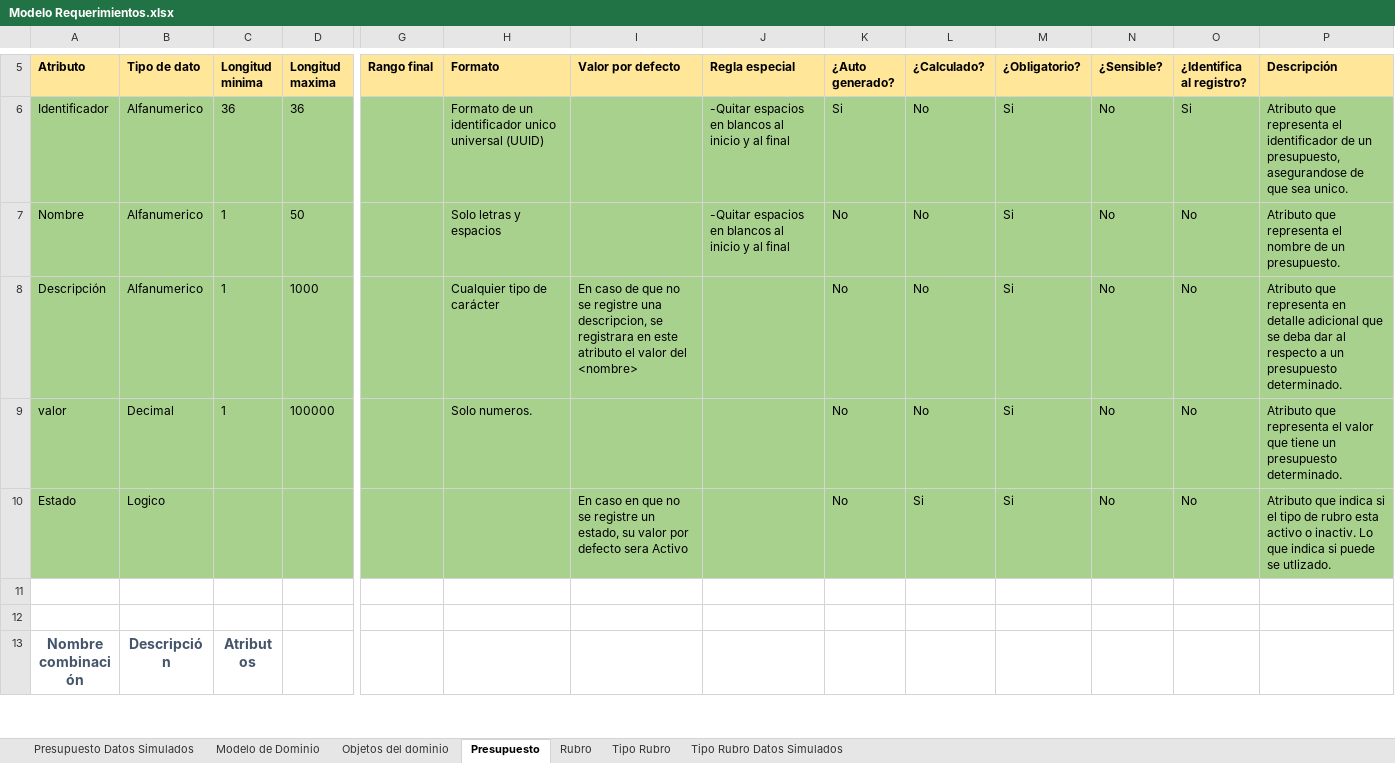
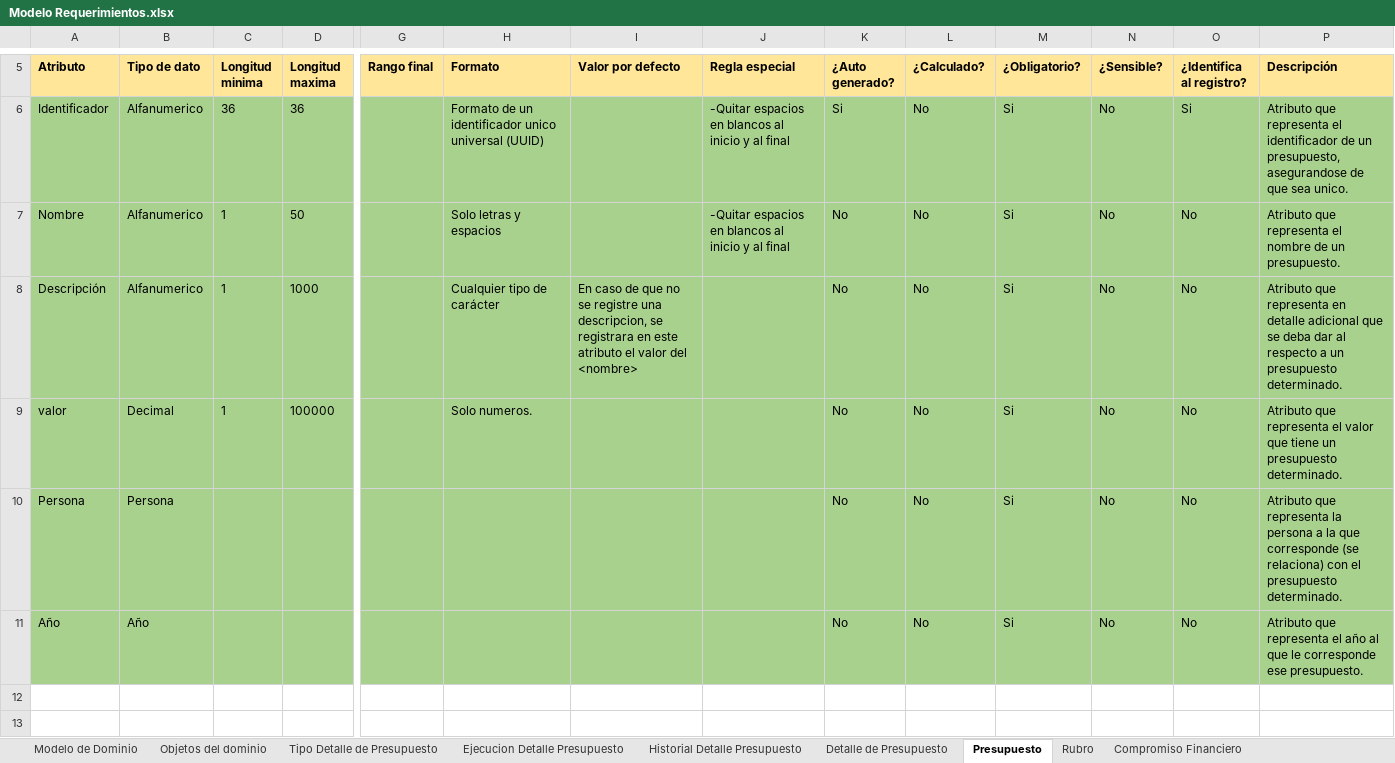
Before and after one commit to F3liP3L/Proyecto-Documentacion, an Excel workbook: Clase/Modelado de dominio/Modelo enriquecido/Modelo Requerimientos.xlsx, sheet Presupuesto, drawn as a sheet; only a part is shown, gaps mark what is left out; the shorter side is filled out with more unchanged rows; values as stored, in another font and other column widths than the file's, no borders; rows hold the shown columns only; the diff covers the shown part only; the diff names each change by its address in the sheet, - before the commit and + after, or states it on an @@ line.

```diff
--- a/Clase/Modelado de dominio/Modelo enriquecido/Modelo Requerimientos.xlsx (sheet Presupuesto)
+++ b/Clase/Modelado de dominio/Modelo enriquecido/Modelo Requerimientos.xlsx (sheet Presupuesto)
-sheet tab: Presupuesto Datos Simulados
+sheet tab: Tipo Detalle de Presupuesto
+sheet tab: Ejecucion Detalle Presupuesto
+sheet tab: Historial Detalle Presupuesto
+sheet tab: Detalle de Presupuesto
+sheet tab: Compromiso Financiero
-A10 (Atributo): Estado
+A10 (Atributo): Persona
-B10 (Tipo de dato): Logico
+B10 (Tipo de dato): Persona
-I10 (Valor por defecto): En caso en que no se registre un estado, su valor por defecto sera Activo
+I10 (Valor por defecto): (empty)
-L10 (¿Calculado?): Si
+L10 (¿Calculado?): No
-P10 (Descripción): Atributo que indica si el tipo de rubro esta activo o inactiv. Lo que indica si puede se utlizado.
+P10 (Descripción): Atributo que representa la persona a la que corresponde (se relaciona) con el presupuesto determinado.
+row 11: Año | Año |  |  |  |  |  |  | No | No | Si | No | No | Atributo que representa el año al que le corresponde ese presupuesto.
```
Also changed, not shown: merged cells elsewhere in this sheet, sheet Objetos del dominio, other sheet tabs, 3 other files.
